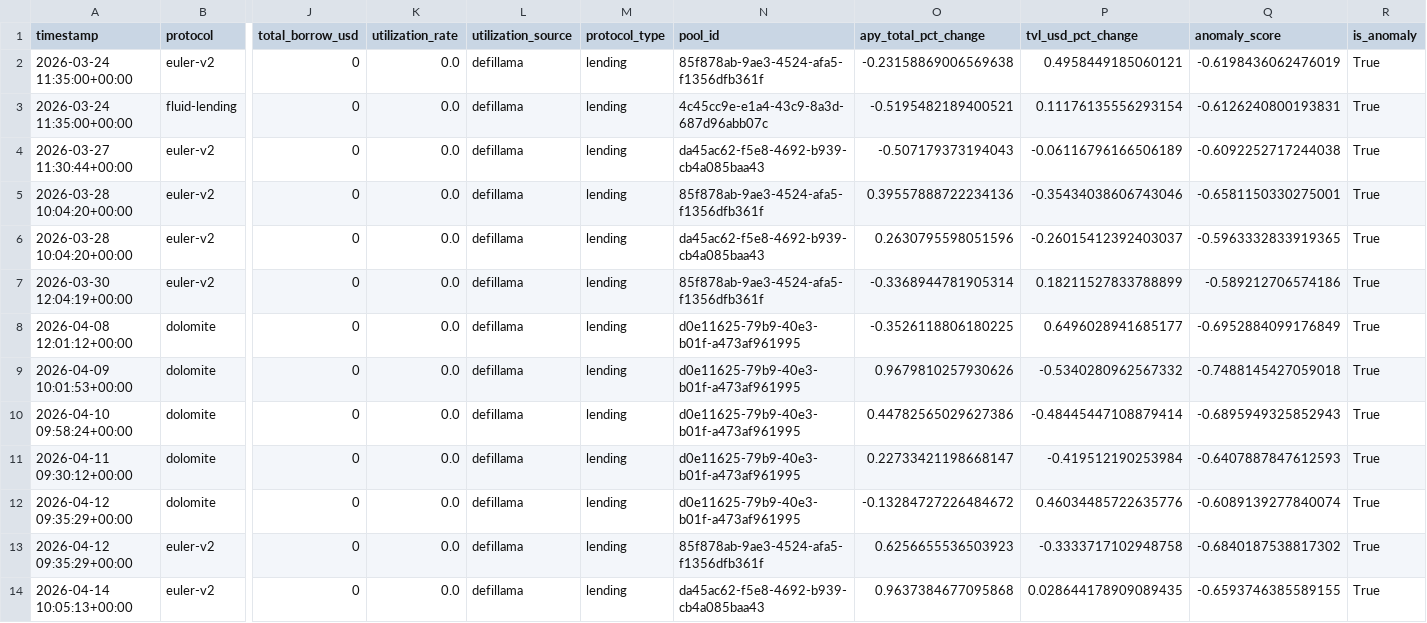
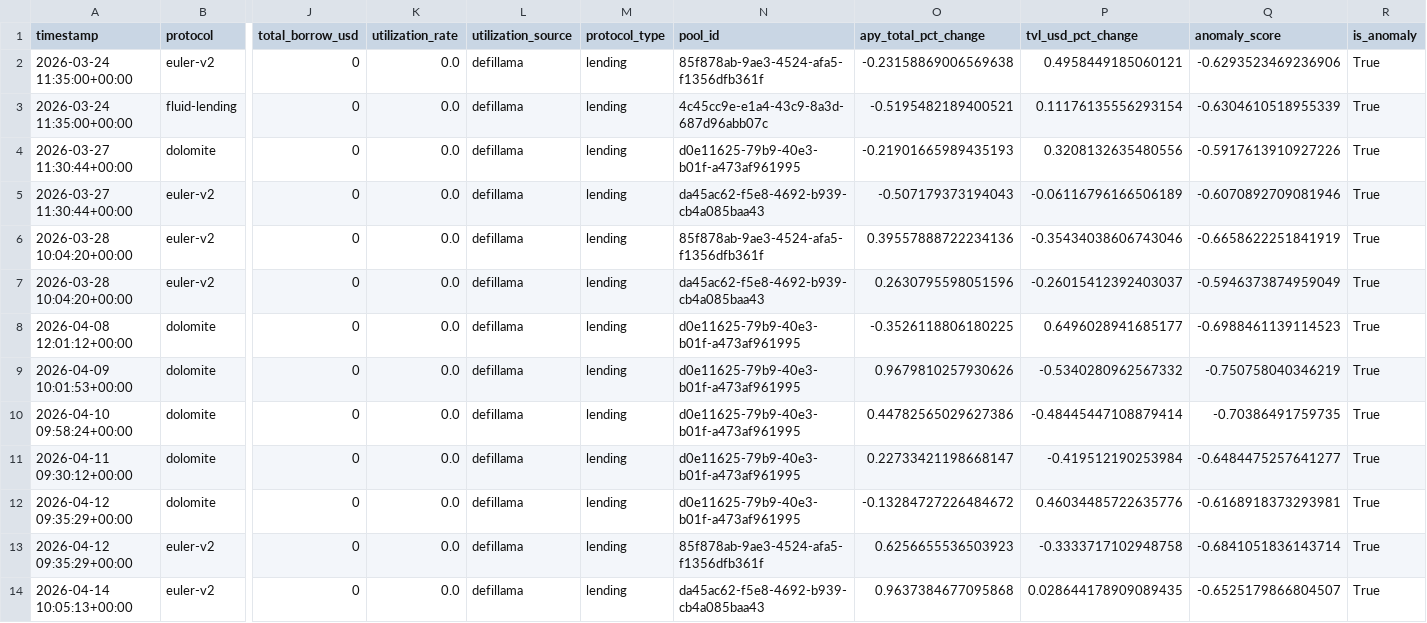
Before and after one commit to m-marcolazzeri/defi-monitor, a CSV file: data/anomalies.csv, drawn as a sheet; only a part is shown, gaps mark what is left out; removed rows and columns are numbered as before the commit, all else as after; rows hold the shown columns only; the diff covers the shown part only; the diff names each change by its address in the sheet, - before the commit and + after, or states it on an @@ line.

```diff
--- a/data/anomalies.csv
+++ b/data/anomalies.csv
-Q2 (anomaly_score): -0.6198436062476019
+Q2 (anomaly_score): -0.6293523469236906
-Q3 (anomaly_score): -0.6126240800193831
+Q3 (anomaly_score): -0.6304610518955339
+row 4: 2026-03-27 11:30:44+00:00 | dolomite | 0 | 0.0 | defillama | lending | d0e11625-79b9-40e3-b01f-a473af961995 | -0.21901665989435193 | 0.3208132635480556 | -0.5917613910927226 | True
-Q5 (anomaly_score): -0.6092252717244038
+Q5 (anomaly_score): -0.6070892709081946
-Q6 (anomaly_score): -0.6581150330275001
+Q6 (anomaly_score): -0.6658622251841919
-Q7 (anomaly_score): -0.5963332833919365
+Q7 (anomaly_score): -0.5946373874959049
-row 7: 2026-03-30 12:04:19+00:00 | euler-v2 | 0 | 0.0 | defillama | lending | 85f878ab-9ae3-4524-afa5-f1356dfb361f | -0.3368944781905314 | 0.18211527833788899 | -0.589212706574186 | True
-Q8 (anomaly_score): -0.6952884099176849
+Q8 (anomaly_score): -0.6988461139114523
-Q9 (anomaly_score): -0.7488145427059018
+Q9 (anomaly_score): -0.750758040346219
-Q10 (anomaly_score): -0.6895949325852943
+Q10 (anomaly_score): -0.70386491759735
-Q11 (anomaly_score): -0.6407887847612593
+Q11 (anomaly_score): -0.6484475257641277
-Q12 (anomaly_score): -0.6089139277840074
+Q12 (anomaly_score): -0.6168918373293981
-Q13 (anomaly_score): -0.6840187538817302
+Q13 (anomaly_score): -0.6841051836143714
-Q14 (anomaly_score): -0.6593746385589155
+Q14 (anomaly_score): -0.6525179866804507
```
Also changed, not shown: 2 added rows, 2 removed rows and 43 edited cells elsewhere in this file, data/multi_protocol.csv, data/rebalancing_recommendations.csv, 1 other file.
